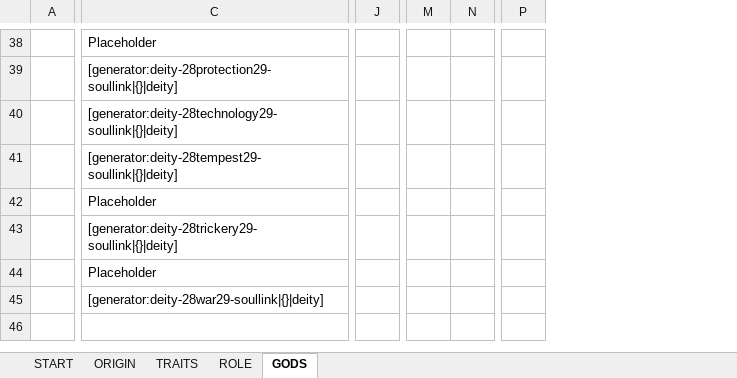
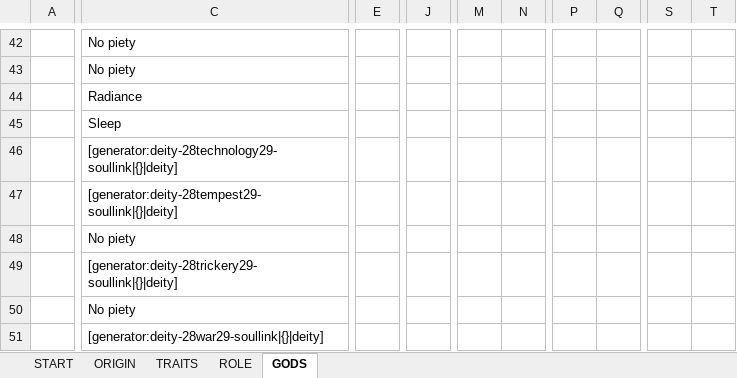
Before and after one commit to Kordishal/world-anvil-generators, an Excel workbook: city-npc/Ptolus_City_NPC_Encounter.xlsx, sheet GODS, drawn as a sheet; only a part is shown, gaps mark what is left out; values as stored, in another font and other column widths than the file's, no cell formats; charts and pictures not drawn; removed rows and columns are numbered as before the commit, all else as after; rows hold the shown columns only; the diff covers the shown part only; the diff names each change by its address in the sheet, - before the commit and + after, or states it on an @@ line.

```diff
--- a/city-npc/Ptolus_City_NPC_Encounter.xlsx (sheet GODS)
+++ b/city-npc/Ptolus_City_NPC_Encounter.xlsx (sheet GODS)
+column E, empty
-column J, empty
+column J, empty
-column M, empty
-column N, empty
+column M, empty
+column N, empty
-column P, empty
+column P, empty
+column Q, empty
+column S, empty
+column T, empty
-C42: Placeholder
+C42: No piety
-C43: [generator:deity-28protection29-soullink|{}|deity]
+C43: No piety
+row 44:  | Radiance
+row 45:  | Sleep
-C48: Placeholder
+C48: No piety
-C50: Placeholder
+C50: No piety
```
Also changed, not shown: 21 added rows, 17 removed rows, 30 added columns, 1 removed column and 16 edited cells elsewhere in this sheet, sheet ROLE, cell formats, formulas that keep their value, charts or pictures, 13 other files.
